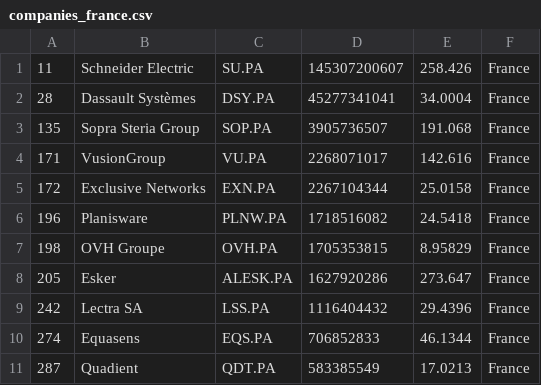
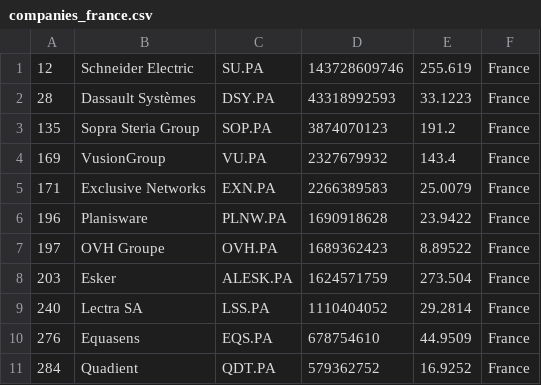
Before and after one commit to lxkishoxl/merida-june-6-2024, a CSV file: companies_france.csv, drawn as a sheet; only a part is shown; the diff covers the shown part only.

```diff
--- a/companies_france.csv
+++ b/companies_france.csv
@@ -1,11 +1,11 @@
-"11","Schneider Electric","SU.PA","145307200607","258.426","France"
-"28","Dassault Systèmes","DSY.PA","45277341041","34.0004","France"
-"135","Sopra Steria Group","SOP.PA","3905736507","191.068","France"
-"171","VusionGroup","VU.PA","2268071017","142.616","France"
-"172","Exclusive Networks","EXN.PA","2267104344","25.0158","France"
-"196","Planisware","PLNW.PA","1718516082","24.5418","France"
-"198","OVH Groupe","OVH.PA","1705353815","8.95829","France"
-"205","Esker","ALESK.PA","1627920286","273.647","France"
-"242","Lectra SA","LSS.PA","1116404432","29.4396","France"
-"274","Equasens","EQS.PA","706852833","46.1344","France"
-"287","Quadient","QDT.PA","583385549","17.0213","France"
+"12","Schneider Electric","SU.PA","143728609746","255.619","France"
+"28","Dassault Systèmes","DSY.PA","43318992593","33.1223","France"
+"135","Sopra Steria Group","SOP.PA","3874070123","191.2","France"
+"169","VusionGroup","VU.PA","2327679932","143.4","France"
+"171","Exclusive Networks","EXN.PA","2266389583","25.0079","France"
+"196","Planisware","PLNW.PA","1690918628","23.9422","France"
+"197","OVH Groupe","OVH.PA","1689362423","8.89522","France"
+"203","Esker","ALESK.PA","1624571759","273.504","France"
+"240","Lectra SA","LSS.PA","1110404052","29.2814","France"
+"276","Equasens","EQS.PA","678754610","44.9509","France"
+"284","Quadient","QDT.PA","579362752","16.9252","France"
```
Also changed, not shown: 26 edited cells elsewhere in this file, companies-all.csv, companies_germany.csv, 1 other file.
